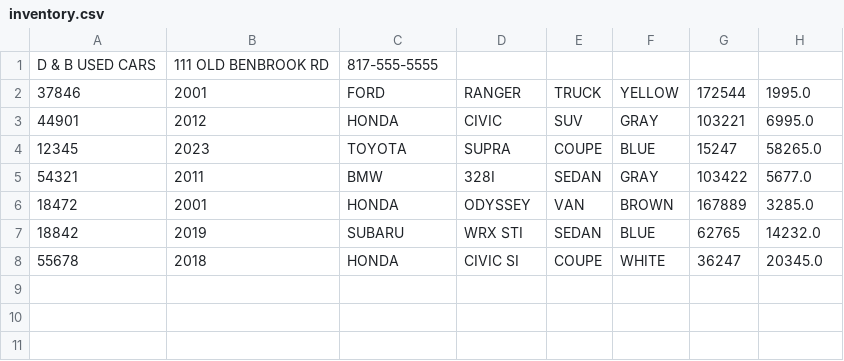
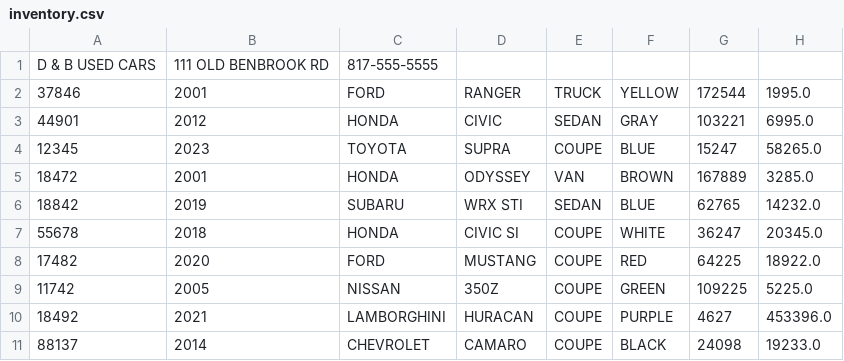
Before and after one commit to JustBrad/CarDealership, a CSV file: inventory.csv, drawn as a sheet.

Commit message:
Adjusted spacing for entries

```diff
--- a/inventory.csv
+++ b/inventory.csv
@@ -2,5 +2,4 @@ D & B USED CARS|111 OLD BENBROOK RD|817-555-5555
 37846|2001|FORD|RANGER|TRUCK|YELLOW|172544|1995.0
-44901|2012|HONDA|CIVIC|SUV|GRAY|103221|6995.0
+44901|2012|HONDA|CIVIC|SEDAN|GRAY|103221|6995.0
 12345|2023|TOYOTA|SUPRA|COUPE|BLUE|15247|58265.0
-54321|2011|BMW|328I|SEDAN|GRAY|103422|5677.0
 18472|2001|HONDA|ODYSSEY|VAN|BROWN|167889|3285.0
@@ -8 +7,5 @@ D & B USED CARS|111 OLD BENBROOK RD|817-555-5555
 55678|2018|HONDA|CIVIC SI|COUPE|WHITE|36247|20345.0
+17482|2020|FORD|MUSTANG|COUPE|RED|64225|18922.0
+11742|2005|NISSAN|350Z|COUPE|GREEN|109225|5225.0
+18492|2021|LAMBORGHINI|HURACAN|COUPE|PURPLE|4627|453396.0
+88137|2014|CHEVROLET|CAMARO|COUPE|BLACK|24098|19233.0
```
Also changed, not shown: 2 other files.
